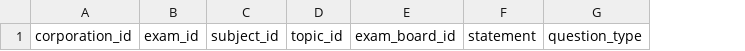
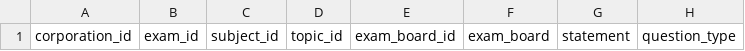
Before and after one commit to ilanbrazileiro/papirar, a CSV file: storage/app/templates/questions_import_template.csv, drawn as a sheet; only a part is shown; the diff names each change by its address in the sheet, - before the commit and + after, or states it on an @@ line.

Commit message:
importação de questões com a banca

```diff
--- a/storage/app/templates/questions_import_template.csv
+++ b/storage/app/templates/questions_import_template.csv
+column F, row 1: exam_board
```
Also changed, not shown: 2 other files.
